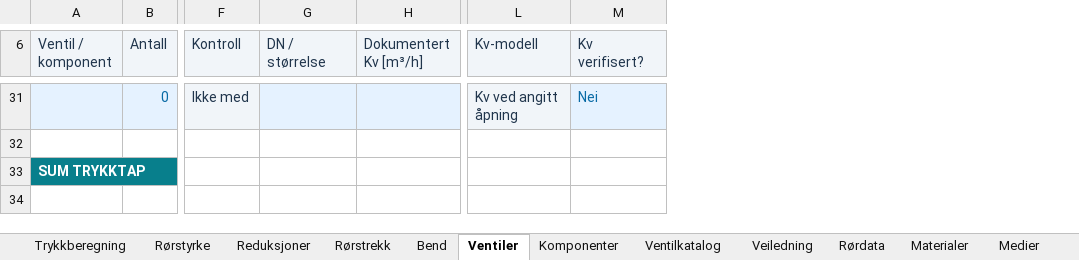
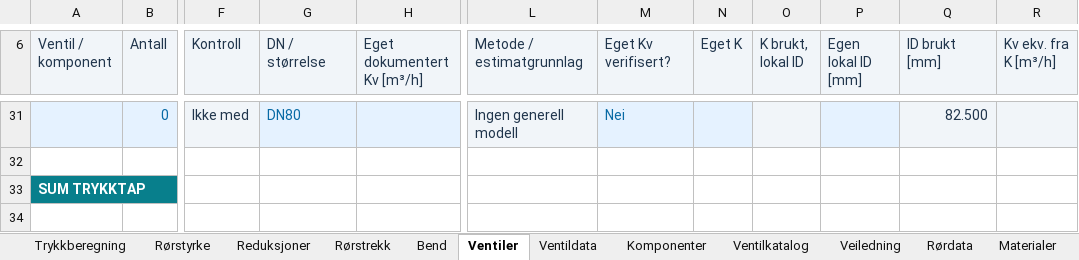
Before and after one commit to eivindmonsen-hub/R-rdimensjonering, an Excel workbook: workbooks/Trykkberegning_ror.xlsx, sheet Ventiler, drawn as a sheet; only a part is shown, gaps mark what is left out; values as stored, in another font and other column widths than the file's, no borders; charts and pictures and conditional formats not drawn; removed rows and columns are numbered as before the commit, all else as after; the diff covers the shown part only; the diff names each change by its address in the sheet, - before the commit and + after, or states it on an @@ line.

```diff
--- a/workbooks/Trykkberegning_ror.xlsx (sheet Ventiler)
+++ b/workbooks/Trykkberegning_ror.xlsx (sheet Ventiler)
+sheet tab: Ventildata
-column H (Dokumentert Kv [m³/h]), empty
+column H (Eget dokumentert Kv [m³/h]), empty
-column L (Kv-modell), row 31: Kv ved angitt åpning
+column L (Metode / estimatgrunnlag), row 31: Ingen generell modell
+column N (Eget K), empty
+column O (K brukt, lokal ID), empty
+column P (Egen lokal ID [mm]), empty
+column Q (ID brukt [mm]), row 31: 82.500
+column R (Kv ekv. fra K [m³/h]), empty
-M6: Kv verifisert?
+M6: Eget Kv verifisert?
-G31 (DN / størrelse): (empty)
+G31 (DN / størrelse): DN80
```
Also changed, not shown: 35 edited cells elsewhere in this sheet, sheet Ventilkatalog, sheet Veiledning, sheet Trykkberegning, formulas that keep their value, hidden cells, charts or pictures, 6 other files.
